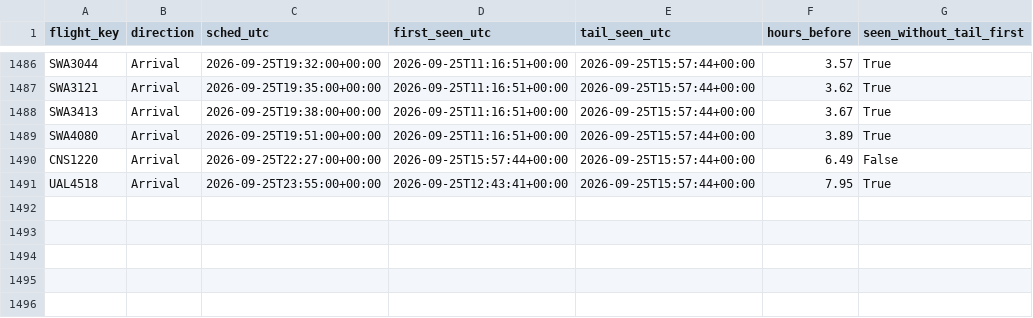
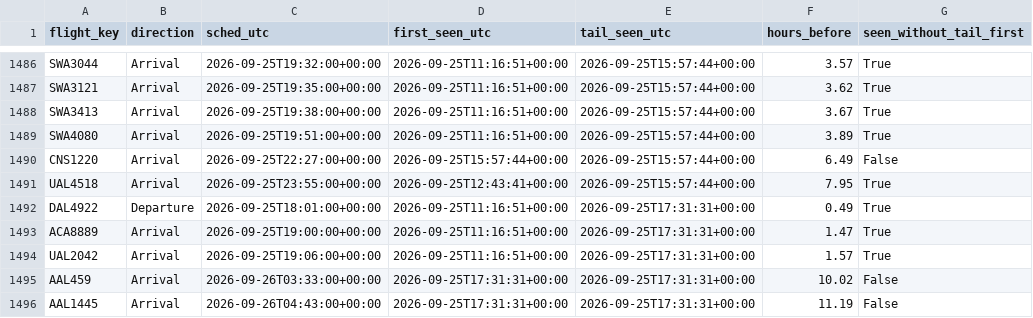
Before and after one commit to akshajtibrewala-collab/stl-alerts, a CSV file: state/lead_times.csv, drawn as a sheet; only a part is shown, gaps mark what is left out.

```diff
--- a/state/lead_times.csv
+++ b/state/lead_times.csv
@@ -1491 +1491,6 @@ CNS1220,Arrival,2026-09-25T22:27:00+00:00,2026-09-25T15:57:44+00:00,2026-09-25T1
 UAL4518,Arrival,2026-09-25T23:55:00+00:00,2026-09-25T12:43:41+00:00,2026-09-25T15:57:44+00:00,7.95,True
+DAL4922,Departure,2026-09-25T18:01:00+00:00,2026-09-25T11:16:51+00:00,2026-09-25T17:31:31+00:00,0.49,True
+ACA8889,Arrival,2026-09-25T19:00:00+00:00,2026-09-25T11:16:51+00:00,2026-09-25T17:31:31+00:00,1.47,True
+UAL2042,Arrival,2026-09-25T19:06:00+00:00,2026-09-25T11:16:51+00:00,2026-09-25T17:31:31+00:00,1.57,True
+AAL459,Arrival,2026-09-26T03:33:00+00:00,2026-09-25T17:31:31+00:00,2026-09-25T17:31:31+00:00,10.02,False
+AAL1445,Arrival,2026-09-26T04:43:00+00:00,2026-09-25T17:31:31+00:00,2026-09-25T17:31:31+00:00,11.19,False
```
Also changed, not shown: 1 other file.
